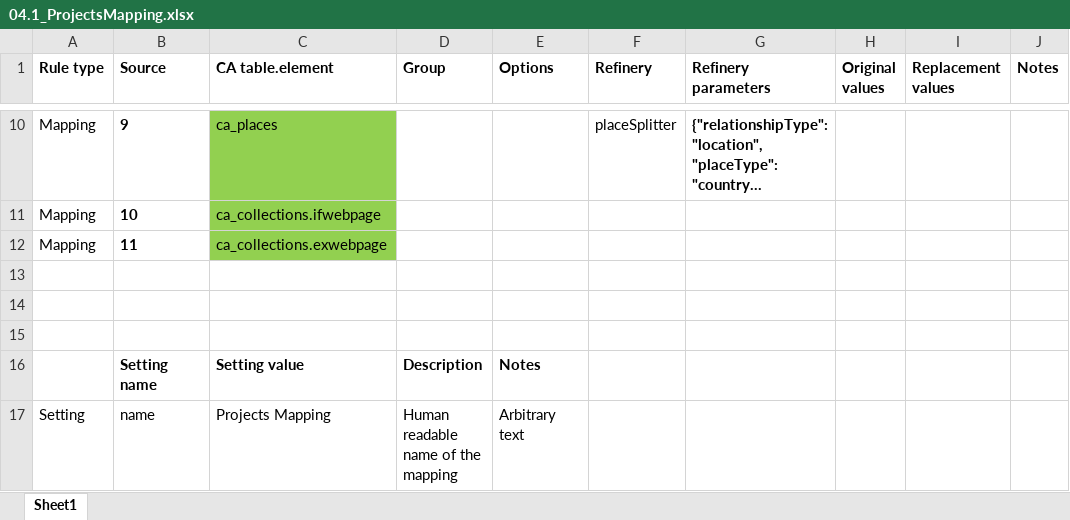
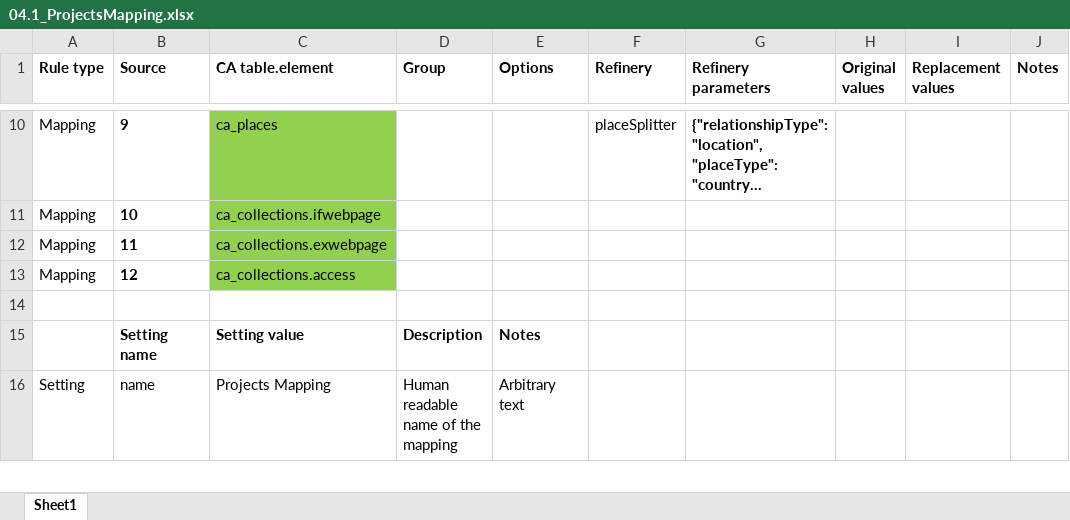
Before and after one commit to ImaginingFutures/metadata-schema, an Excel workbook: installationdocs/04.1_ProjectsMapping.xlsx, sheet Sheet1, drawn as a sheet; only a part is shown, gaps mark what is left out; long unchanged cells end in …; values as stored, in another font and other column widths than the file's, no borders; removed rows and columns are numbered as before the commit, all else as after; the diff names each change by its address in the sheet, - before the commit and + after, or states it on an @@ line.

```diff
--- a/installationdocs/04.1_ProjectsMapping.xlsx (sheet Sheet1)
+++ b/installationdocs/04.1_ProjectsMapping.xlsx (sheet Sheet1)
-row 13: (empty)
+row 13: Mapping | 12 | ca_collections.access
-C13 fill: none
+C13 fill: #92D050
-row 14: (empty)
```
Also changed, not shown: installationdocs/02.1_PlacesMapping.xlsx, installationdocs/02.2_Places.xlsx, 9 other files.
